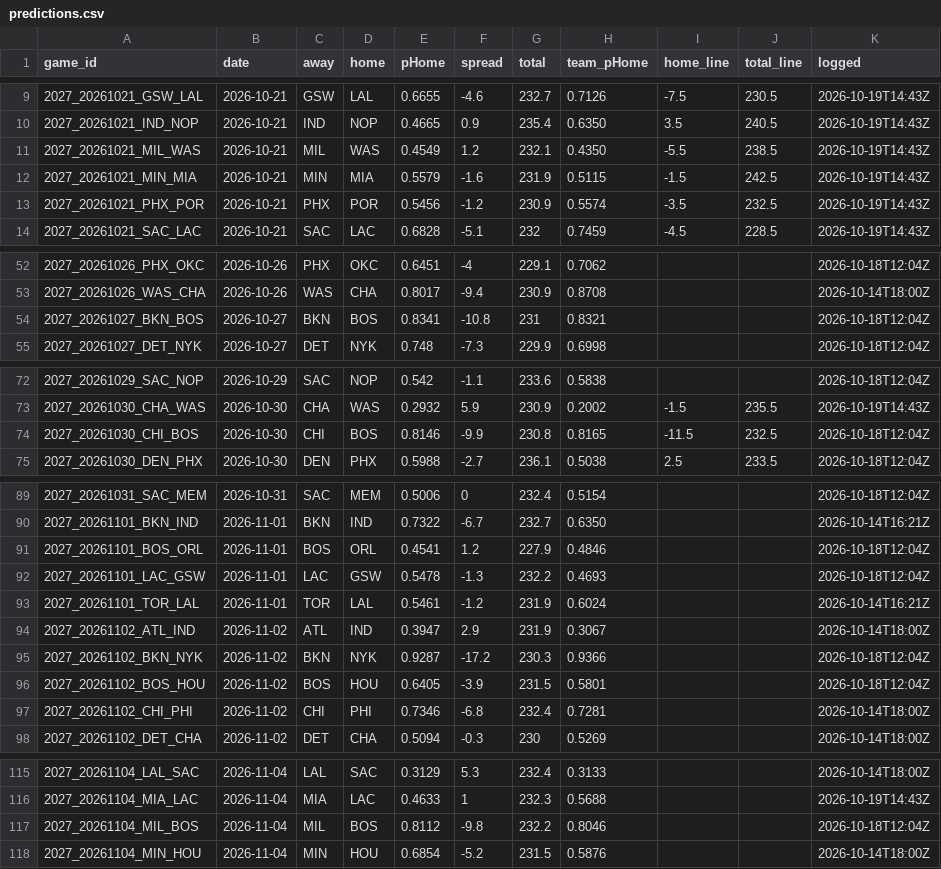
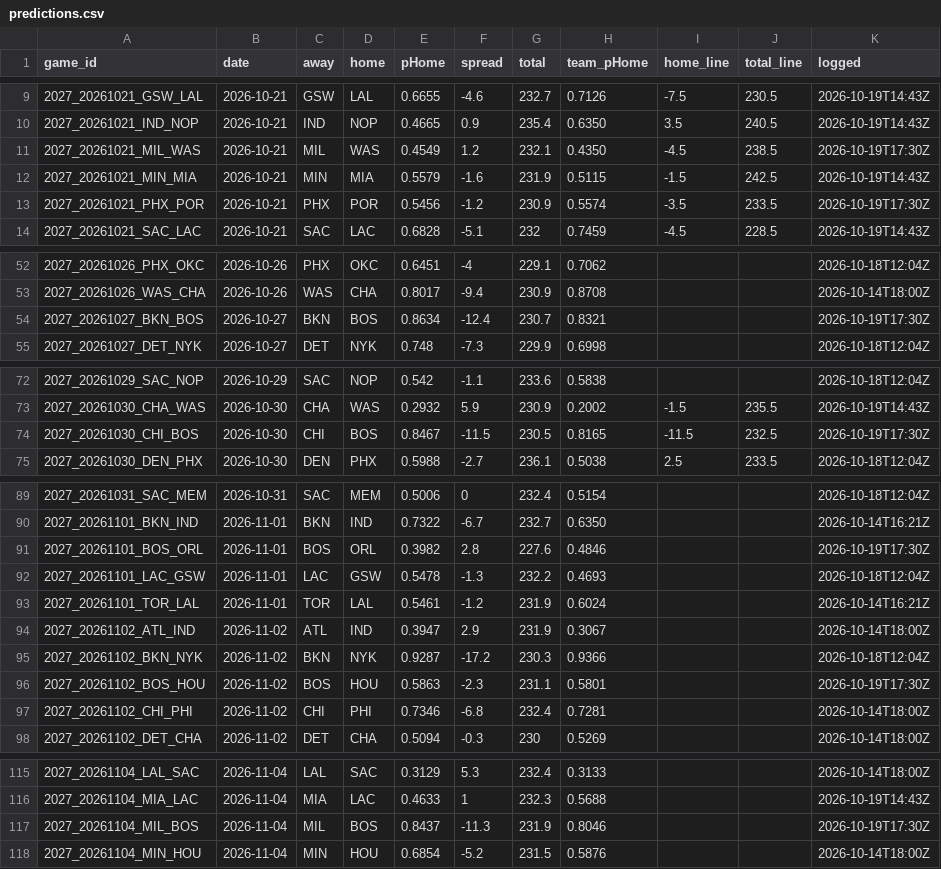
Before and after one commit to DEMON-X13/nba-hub, a CSV file: data/predictions.csv, drawn as a sheet; only a part is shown, gaps mark what is left out; the diff covers the shown part only.

```diff
--- a/data/predictions.csv
+++ b/data/predictions.csv
@@ -10,5 +10,5 @@ game_id,date,away,home,pHome,spread,total,team_pHome,home_line,total_line,logged
 2027_20261021_IND_NOP,2026-10-21,IND,NOP,0.4665,0.9,235.4,0.6350,3.5,240.5,2026-10-19T14:43Z
-2027_20261021_MIL_WAS,2026-10-21,MIL,WAS,0.4549,1.2,232.1,0.4350,-5.5,238.5,2026-10-19T14:43Z
+2027_20261021_MIL_WAS,2026-10-21,MIL,WAS,0.4549,1.2,232.1,0.4350,-4.5,238.5,2026-10-19T17:30Z
 2027_20261021_MIN_MIA,2026-10-21,MIN,MIA,0.5579,-1.6,231.9,0.5115,-1.5,242.5,2026-10-19T14:43Z
-2027_20261021_PHX_POR,2026-10-21,PHX,POR,0.5456,-1.2,230.9,0.5574,-3.5,232.5,2026-10-19T14:43Z
+2027_20261021_PHX_POR,2026-10-21,PHX,POR,0.5456,-1.2,230.9,0.5574,-3.5,233.5,2026-10-19T17:30Z
 2027_20261021_SAC_LAC,2026-10-21,SAC,LAC,0.6828,-5.1,232,0.7459,-4.5,228.5,2026-10-19T14:43Z
@@ -53,3 +53,3 @@ game_id,date,away,home,pHome,spread,total,team_pHome,home_line,total_line,logged
 2027_20261026_WAS_CHA,2026-10-26,WAS,CHA,0.8017,-9.4,230.9,0.8708,,,2026-10-14T18:00Z
-2027_20261027_BKN_BOS,2026-10-27,BKN,BOS,0.8341,-10.8,231,0.8321,,,2026-10-18T12:04Z
+2027_20261027_BKN_BOS,2026-10-27,BKN,BOS,0.8634,-12.4,230.7,0.8321,,,2026-10-19T17:30Z
 2027_20261027_DET_NYK,2026-10-27,DET,NYK,0.748,-7.3,229.9,0.6998,,,2026-10-18T12:04Z
@@ -73,3 +73,3 @@ game_id,date,away,home,pHome,spread,total,team_pHome,home_line,total_line,logged
 2027_20261030_CHA_WAS,2026-10-30,CHA,WAS,0.2932,5.9,230.9,0.2002,-1.5,235.5,2026-10-19T14:43Z
-2027_20261030_CHI_BOS,2026-10-30,CHI,BOS,0.8146,-9.9,230.8,0.8165,-11.5,232.5,2026-10-18T12:04Z
+2027_20261030_CHI_BOS,2026-10-30,CHI,BOS,0.8467,-11.5,230.5,0.8165,-11.5,232.5,2026-10-19T17:30Z
 2027_20261030_DEN_PHX,2026-10-30,DEN,PHX,0.5988,-2.7,236.1,0.5038,2.5,233.5,2026-10-18T12:04Z
@@ -90,3 +90,3 @@ game_id,date,away,home,pHome,spread,total,team_pHome,home_line,total_line,logged
 2027_20261101_BKN_IND,2026-11-01,BKN,IND,0.7322,-6.7,232.7,0.6350,,,2026-10-14T16:21Z
-2027_20261101_BOS_ORL,2026-11-01,BOS,ORL,0.4541,1.2,227.9,0.4846,,,2026-10-18T12:04Z
+2027_20261101_BOS_ORL,2026-11-01,BOS,ORL,0.3982,2.8,227.6,0.4846,,,2026-10-19T17:30Z
 2027_20261101_LAC_GSW,2026-11-01,LAC,GSW,0.5478,-1.3,232.2,0.4693,,,2026-10-18T12:04Z
@@ -95,3 +95,3 @@ game_id,date,away,home,pHome,spread,total,team_pHome,home_line,total_line,logged
 2027_20261102_BKN_NYK,2026-11-02,BKN,NYK,0.9287,-17.2,230.3,0.9366,,,2026-10-18T12:04Z
-2027_20261102_BOS_HOU,2026-11-02,BOS,HOU,0.6405,-3.9,231.5,0.5801,,,2026-10-18T12:04Z
+2027_20261102_BOS_HOU,2026-11-02,BOS,HOU,0.5863,-2.3,231.1,0.5801,,,2026-10-19T17:30Z
 2027_20261102_CHI_PHI,2026-11-02,CHI,PHI,0.7346,-6.8,232.4,0.7281,,,2026-10-14T18:00Z
@@ -116,3 +116,3 @@ game_id,date,away,home,pHome,spread,total,team_pHome,home_line,total_line,logged
 2027_20261104_MIA_LAC,2026-11-04,MIA,LAC,0.4633,1,232.3,0.5688,,,2026-10-19T14:43Z
-2027_20261104_MIL_BOS,2026-11-04,MIL,BOS,0.8112,-9.8,232.2,0.8046,,,2026-10-18T12:04Z
+2027_20261104_MIL_BOS,2026-11-04,MIL,BOS,0.8437,-11.3,231.9,0.8046,,,2026-10-19T17:30Z
 2027_20261104_MIN_HOU,2026-11-04,MIN,HOU,0.6854,-5.2,231.5,0.5876,,,2026-10-14T18:00Z
```
Also changed, not shown: 4 edited cells elsewhere in this file, data/injuries_log.csv, 4 other files.
